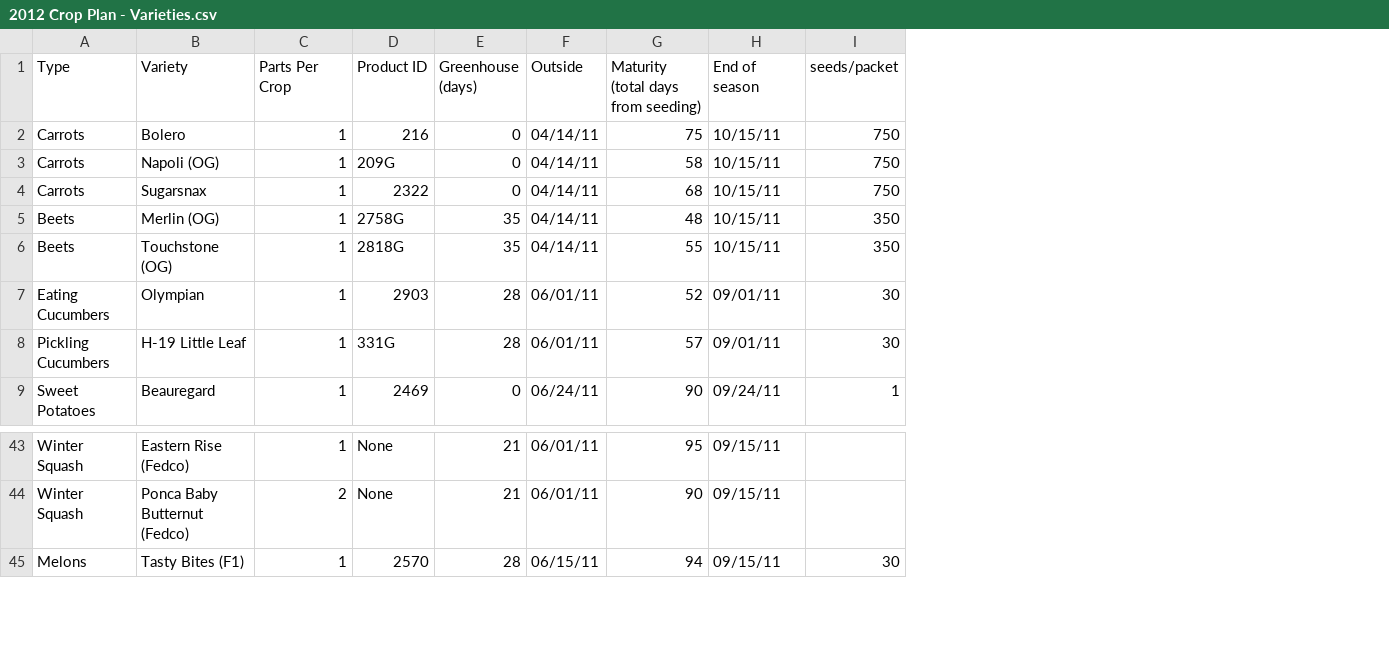
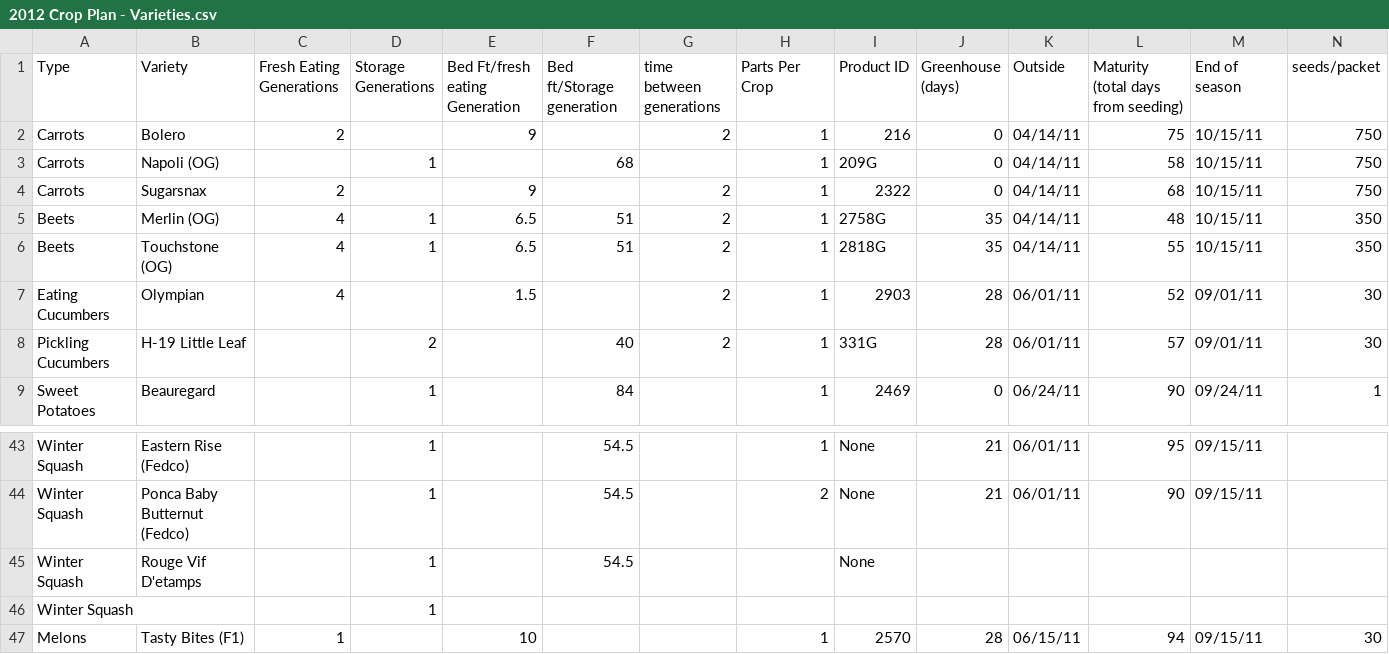
Before and after one commit to exarkun/farmplan, a CSV file: 2012 Crop Plan - Varieties.csv, drawn as a sheet; only a part is shown, gaps mark what is left out; rows hold the shown columns only; the diff names each change by its address in the sheet, - before the commit and + after, or states it on an @@ line.

Commit message:
Regenerate csv file based on r71 changes

```diff
--- a/2012 Crop Plan - Varieties.csv
+++ b/2012 Crop Plan - Varieties.csv
+column C (Fresh Eating Generations), rows 2-7: 2 |  | 2 | 4 | 4 | 4; row 47: 1
+column D (Storage Generations), rows 3-9: 1 |  | 1 | 1 |  | 2 | 1; rows 43-44: 1 | 1
+column E (Bed Ft/fresh eating Generation), rows 2-7: 9 |  | 9 | 6.5 | 6.5 | 1.5; row 47: 10
+column F (Bed ft/Storage generation), rows 3-9: 68 |  | 51 | 51 |  | 40 | 84; rows 43-44: 54.5 | 54.5
+column G (time between generations), rows 2-8: 2 |  | 2 | 2 | 2 | 2 | 2
+row 45: Winter Squash | Rouge Vif D'etamps |  | 1 |  | 54.5 |  |  | None
+row 46: Winter Squash |  |  | 1
```
